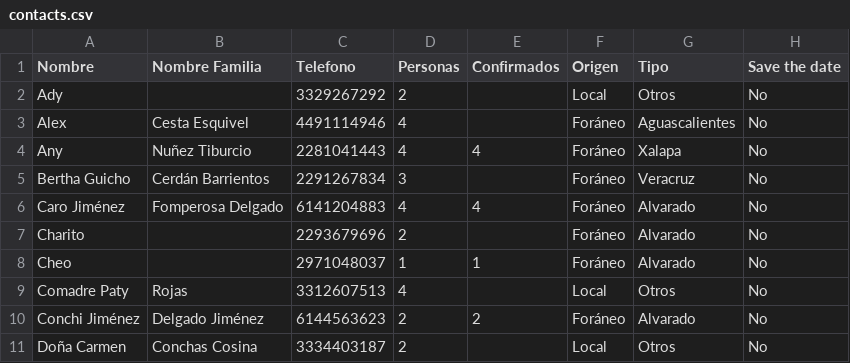
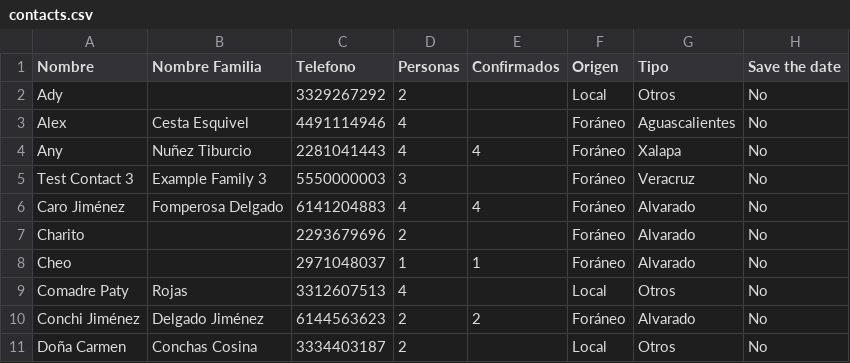
Before and after one commit to aguilavajz/aguilavajz, a CSV file: whatsapp-invites/contacts.csv, drawn as a sheet; only a part is shown.

```diff
--- a/whatsapp-invites/contacts.csv
+++ b/whatsapp-invites/contacts.csv
@@ -4,3 +4,3 @@ Alex,Cesta Esquivel,4491114946,4,,Foráneo,Aguascalientes,No
 Any,Nuñez Tiburcio,2281041443,4,4,Foráneo,Xalapa,No
-Bertha Guicho,Cerdán Barrientos,2291267834,3,,Foráneo,Veracruz,No
+Test Contact 3,Example Family 3,5550000003,3,,Foráneo,Veracruz,No
 Caro Jiménez,Fomperosa Delgado,6141204883,4,4,Foráneo,Alvarado,No
```
Also changed, not shown: 3 other files.
